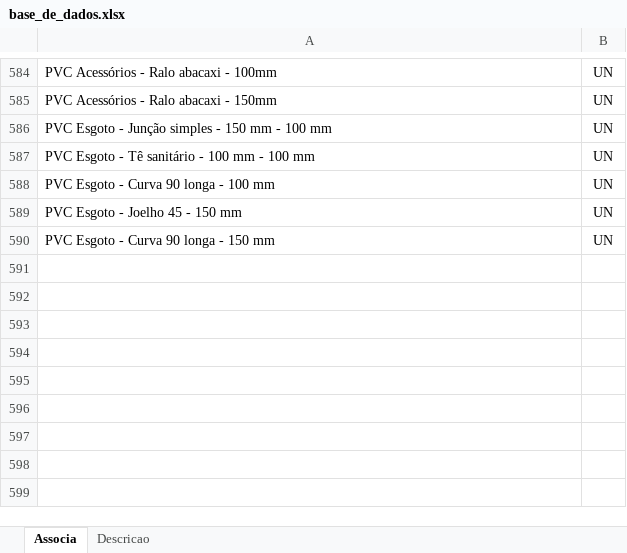
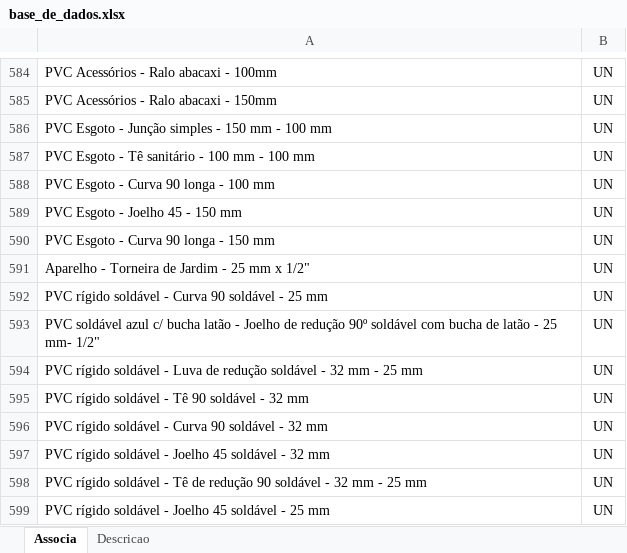
Before and after one commit to rodioegiufao/farmacia_janio, an Excel workbook: 3D/base_de_dados.xlsx, sheet Associa, drawn as a sheet; only a part is shown, gaps mark what is left out; values as stored, in another font and other column widths than the file's, no borders; the diff names each change by its address in the sheet, - before the commit and + after, or states it on an @@ line.

```diff
--- a/3D/base_de_dados.xlsx (sheet Associa)
+++ b/3D/base_de_dados.xlsx (sheet Associa)
+row 591: Aparelho - Torneira de Jardim - 25 mm x 1/2" | UN
+row 592: PVC rígido soldável - Curva 90 soldável - 25 mm | UN
+row 593: PVC soldável azul c/ bucha latão - Joelho de redução 90º soldável com bucha de latão - 25 mm- 1/2" | UN
+row 594: PVC rígido soldável - Luva de redução soldável - 32 mm - 25 mm | UN
+row 595: PVC rígido soldável - Tê 90 soldável - 32 mm | UN
+row 596: PVC rígido soldável - Curva 90 soldável - 32 mm | UN
+row 597: PVC rígido soldável - Joelho 45 soldável - 32 mm | UN
+row 598: PVC rígido soldável - Tê de redução 90 soldável - 32 mm - 25 mm | UN
+row 599: PVC rígido soldável - Joelho 45 soldável - 25 mm | UN
```
Also changed, not shown: sheet Descricao.
